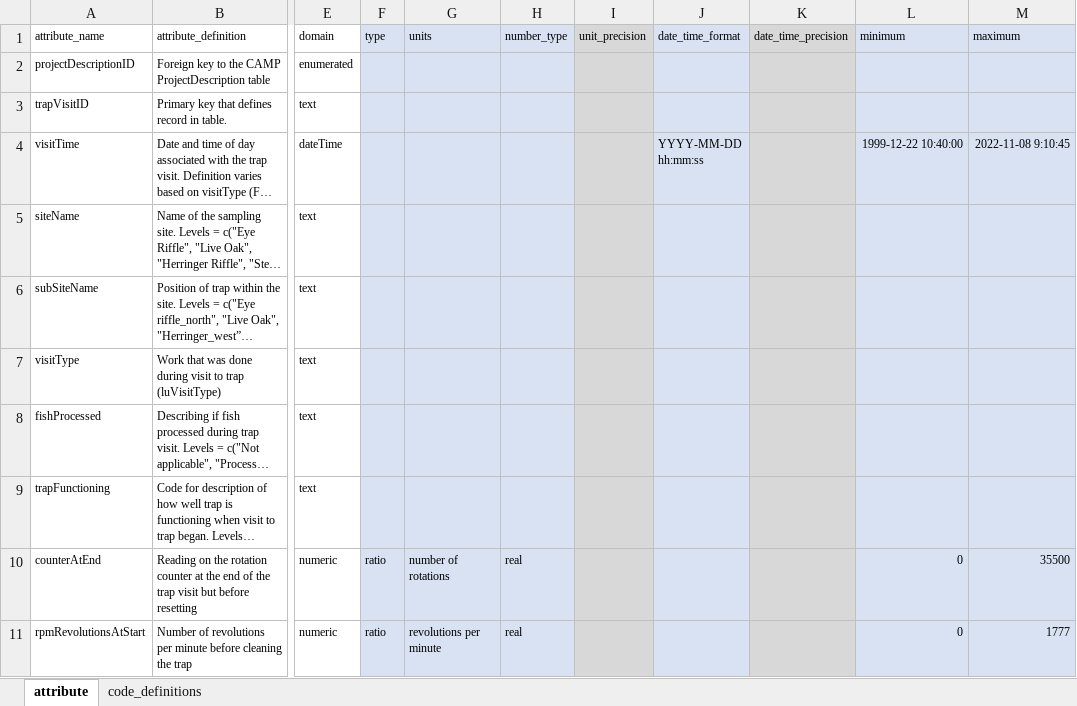
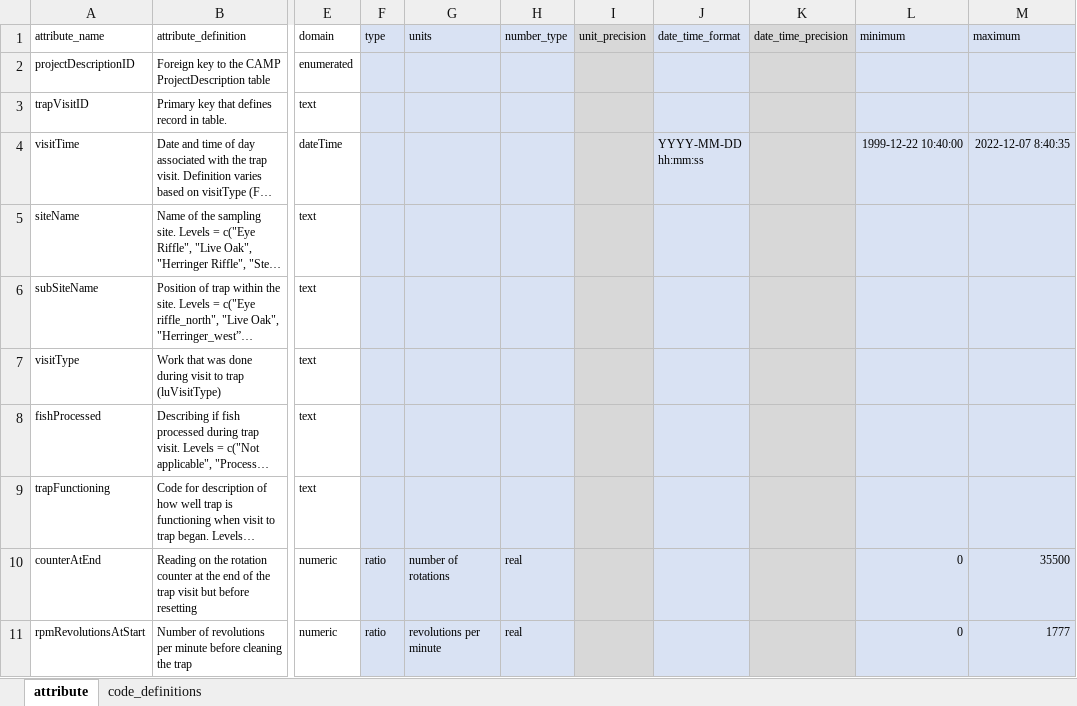
Before and after one commit to SRJPE/jpe-feather-edi, an Excel workbook: data-raw/metadata/feather_trap_metadata.xlsx, sheet attribute, drawn as a sheet; only a part is shown, gaps mark what is left out; long unchanged cells end in …; values as stored, in another font and other column widths than the file's, no borders; the diff names each change by its address in the sheet, - before the commit and + after, or states it on an @@ line.

```diff
--- a/data-raw/metadata/feather_trap_metadata.xlsx (sheet attribute)
+++ b/data-raw/metadata/feather_trap_metadata.xlsx (sheet attribute)
-M4 (maximum): 2022-11-08 9:10:45
+M4 (maximum): 2022-12-07 8:40:35
```
Also changed, not shown: data-raw/feather_trap_edi.xlsx, data-raw/metadata/feather_catch_metadata.xlsx, 4 other files.
